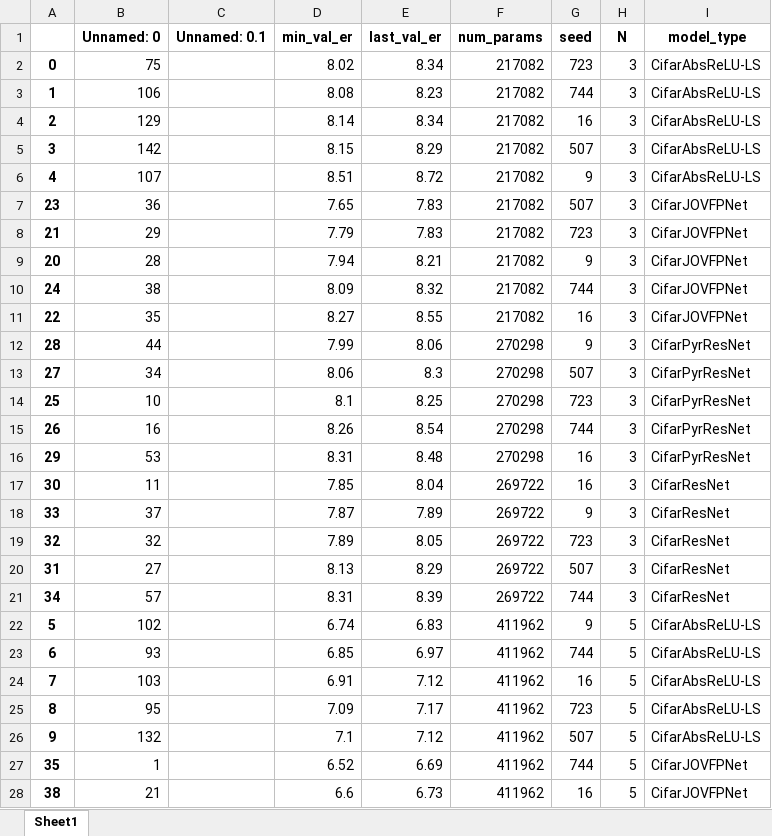
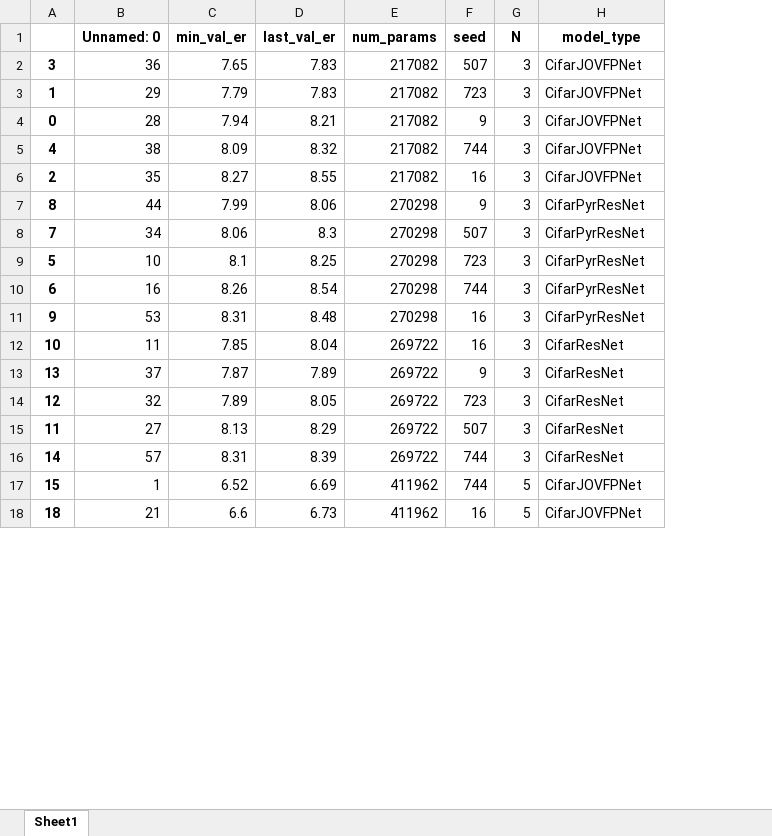
Before and after one commit to pgruening/fp_nets_as_novel_deep_networks_inspired_by_vision, an Excel workbook: experiments/exp_4/all_results.xlsx, sheet Sheet1, drawn as a sheet; only a part is shown; values as stored, in another font and other column widths than the file's, no borders; removed rows and columns are numbered as before the commit, all else as after; the diff covers the shown part only; the diff names each change by its address in the sheet, - before the commit and + after, or states it on an @@ line.

```diff
--- a/experiments/exp_4/all_results.xlsx (sheet Sheet1)
+++ b/experiments/exp_4/all_results.xlsx (sheet Sheet1)
-column C (Unnamed: 0.1), empty
-row 2: 0 | 75 |  | 8.02 | 8.34 | 217082 | 723 | 3 | CifarAbsReLU-LS
-row 3: 1 | 106 |  | 8.08 | 8.23 | 217082 | 744 | 3 | CifarAbsReLU-LS
-row 4: 2 | 129 |  | 8.14 | 8.34 | 217082 | 16 | 3 | CifarAbsReLU-LS
-B2 (Unnamed: 0): 142
+B2 (Unnamed: 0): 36
-C2 (min_val_er): 8.15
+C2 (min_val_er): 7.65
-D2 (last_val_er): 8.29
+D2 (last_val_er): 7.83
-H2 (model_type): CifarAbsReLU-LS
+H2 (model_type): CifarJOVFPNet
-row 6: 4 | 107 |  | 8.51 | 8.72 | 217082 | 9 | 3 | CifarAbsReLU-LS
-row 7: 23 | 36 |  | 7.65 | 7.83 | 217082 | 507 | 3 | CifarJOVFPNet
-A3: 21
+A3: 1
-A4: 20
+A4: 0
-A5: 24
+A5: 4
-A6: 22
+A6: 2
-A7: 28
+A7: 8
-A8: 27
+A8: 7
-A9: 25
+A9: 5
-A10: 26
+A10: 6
-A11: 29
+A11: 9
-A12: 30
+A12: 10
-A13: 33
+A13: 13
-A14: 32
+A14: 12
-A15: 31
+A15: 11
-A16: 34
+A16: 14
-row 22: 5 | 102 |  | 6.74 | 6.83 | 411962 | 9 | 5 | CifarAbsReLU-LS
-row 23: 6 | 93 |  | 6.85 | 6.97 | 411962 | 744 | 5 | CifarAbsReLU-LS
-row 24: 7 | 103 |  | 6.91 | 7.12 | 411962 | 16 | 5 | CifarAbsReLU-LS
-row 25: 8 | 95 |  | 7.09 | 7.17 | 411962 | 723 | 5 | CifarAbsReLU-LS
-row 26: 9 | 132 |  | 7.1 | 7.12 | 411962 | 507 | 5 | CifarAbsReLU-LS
-A17: 35
+A17: 15
-A18: 38
+A18: 18
```
Also changed, not shown: other rows of this sheet, experiments/exp_4/grouped_results.xlsx, 55 other files.
